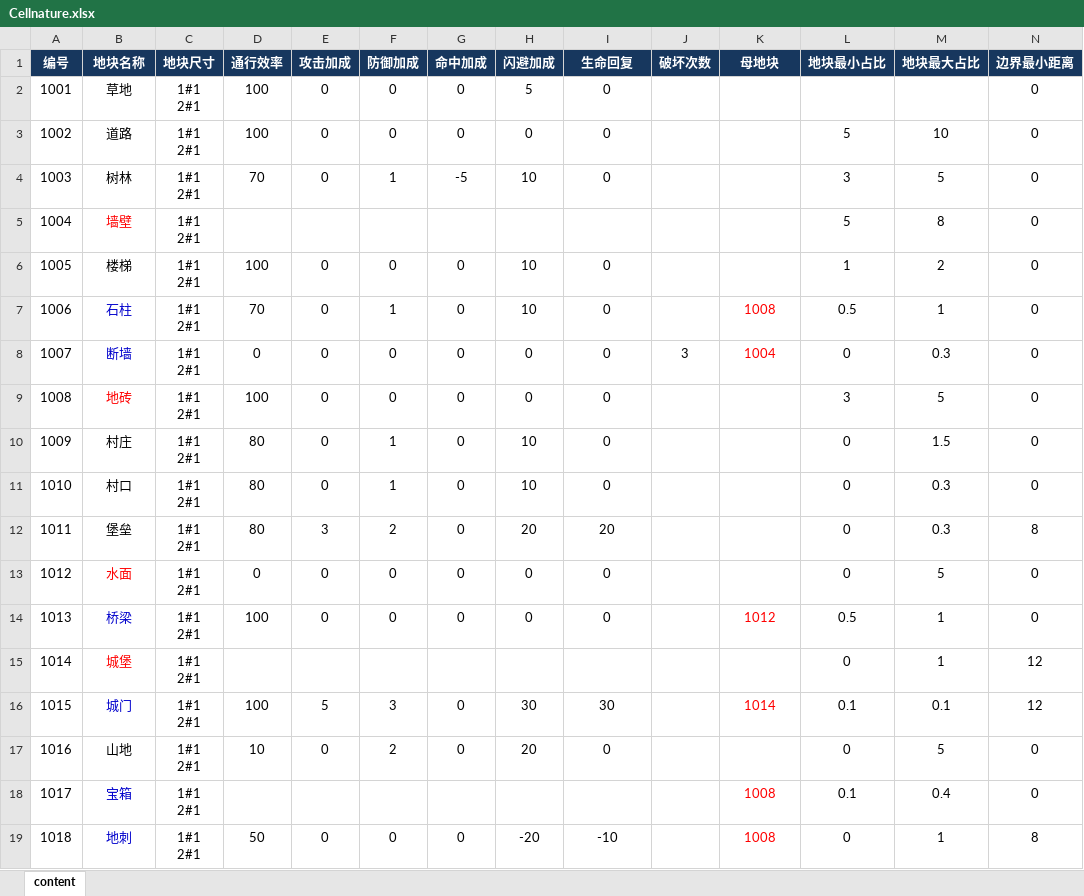
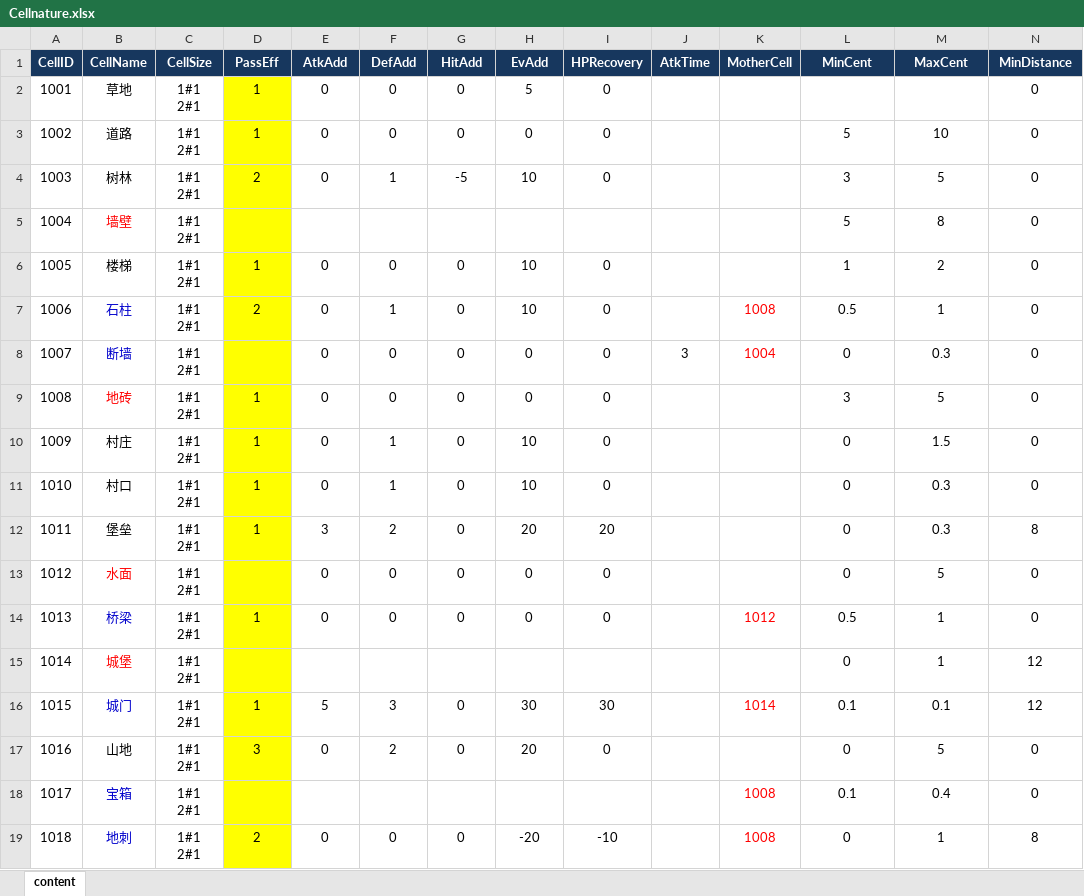
Before and after one commit to SaberMqd/slg, an Excel workbook: 设计文档/表格/Cellnature.xlsx, sheet content, drawn as a sheet; only a part is shown; values as stored, in another font and other column widths than the file's, no borders; removed rows and columns are numbered as before the commit, all else as after; rows hold the shown columns only; the diff names each change by its address in the sheet, - before the commit and + after, or states it on an @@ line.

Commit message:
黄色的是修改后的通行效率

```diff
--- a/设计文档/表格/Cellnature.xlsx (sheet content)
+++ b/设计文档/表格/Cellnature.xlsx (sheet content)
-row 1: 编号 | 地块名称 | 地块尺寸 | 通行效率 | 攻击加成 | 防御加成 | 命中加成 | 闪避加成 | 生命回复 | 破坏次数 | 母地块 | 地块最小占比 | 地块最大占比 | 边界最小距离
+row 1: CellID | CellName | CellSize | PassEff | AtkAdd | DefAdd | HitAdd | EvAdd | HPRecovery | AtkTime | MotherCell | MinCent | MaxCent | MinDistance
-D2:D3: 100
+D2:D3: 1
-D2:D19 fill: none
+D2:D19 fill: #FFFF00
-D4: 70
+D4: 2
-D6: 100
+D6: 1
-D7: 70
+D7: 2
-D8: 0
+D8: (empty)
-D9: 100
+D9: 1
-D10:D12: 80
+D10:D12: 1
-D13: 0
+D13: (empty)
-D14: 100
+D14: 1
-D16: 100
+D16: 1
-D17: 10
+D17: 3
-D19: 50
+D19: 2
```
